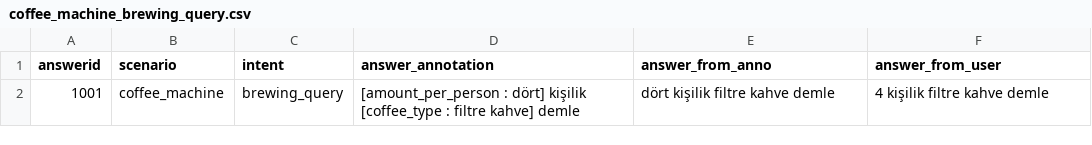
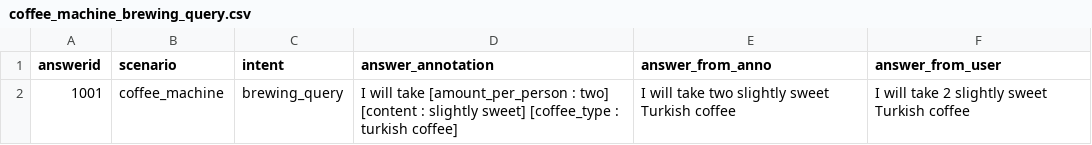
Before and after one commit to Rumeysakeskin/Intent-Slot-DistilBERT-TensorRT, a CSV file: dataset/trainset/coffee_machine_brewing_query.csv, drawn as a sheet.

Commit message:
Update coffee_machine_brewing_query.csv

```diff
--- a/dataset/trainset/coffee_machine_brewing_query.csv
+++ b/dataset/trainset/coffee_machine_brewing_query.csv
@@ -1,2 +1,2 @@
 answerid;scenario;intent;answer_annotation;answer_from_anno;answer_from_user
-1001;coffee_machine;brewing_query;"[amount_per_person : dört] kişilik [coffee_type : filtre kahve] demle";"dört kişilik filtre kahve demle";"4 kişilik filtre kahve demle"
+1001;coffee_machine;brewing_query;"I will take [amount_per_person : two] [content : slightly sweet] [coffee_type : turkish coffee]";"I will take two slightly sweet Turkish coffee";"I will take 2 slightly sweet Turkish coffee"
```
